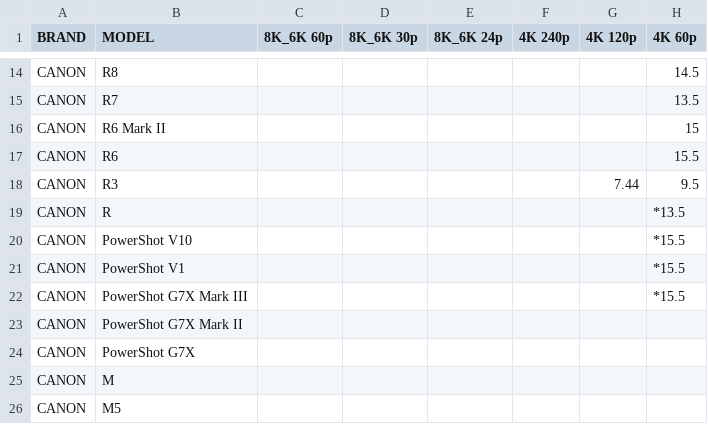
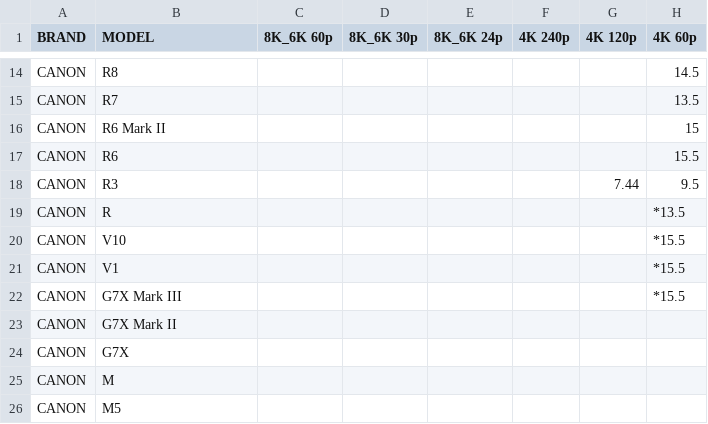
Before and after one commit to NiYien/docs, a CSV file: Update/frame_readout/frame_readout_time.csv, drawn as a sheet; only a part is shown, gaps mark what is left out; the diff names each change by its address in the sheet, - before the commit and + after, or states it on an @@ line.

```diff
--- a/Update/frame_readout/frame_readout_time.csv
+++ b/Update/frame_readout/frame_readout_time.csv
-B20 (MODEL): PowerShot V10
+B20 (MODEL): V10
-B21 (MODEL): PowerShot V1
+B21 (MODEL): V1
-B22 (MODEL): PowerShot G7X Mark III
+B22 (MODEL): G7X Mark III
-B23 (MODEL): PowerShot G7X Mark II
+B23 (MODEL): G7X Mark II
-B24 (MODEL): PowerShot G7X
+B24 (MODEL): G7X
```
Also changed, not shown: 1 other file.
